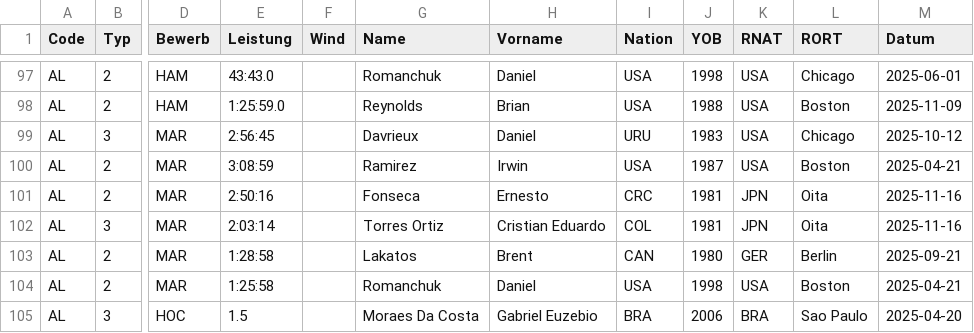
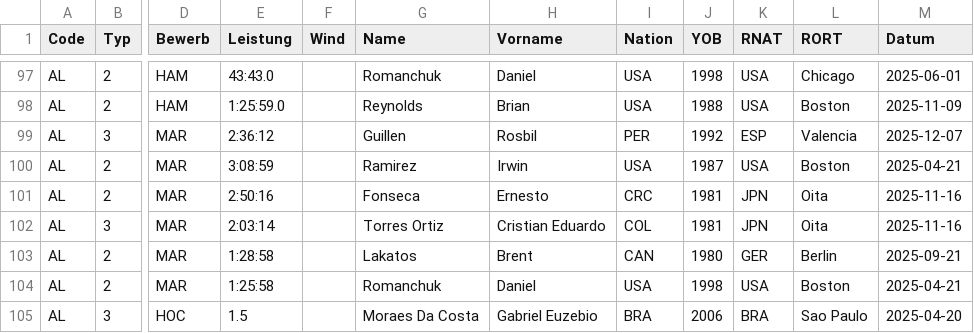
Before and after one commit to Ferries-01/para-records, a CSV file: leads/america.csv, drawn as a sheet; only a part is shown, gaps mark what is left out; the diff names each change by its address in the sheet, - before the commit and + after, or states it on an @@ line.

```diff
--- a/leads/america.csv
+++ b/leads/america.csv
-E99 (Leistung): 2:56:45
+E99 (Leistung): 2:36:12
-G99 (Name): Davrieux
+G99 (Name): Guillen
-H99 (Vorname): Daniel
+H99 (Vorname): Rosbil
-I99 (Nation): URU
+I99 (Nation): PER
-J99 (YOB): 1983
+J99 (YOB): 1992
-K99 (RNAT): USA
+K99 (RNAT): ESP
-L99 (RORT): Chicago
+L99 (RORT): Valencia
-M99 (Datum): 2025-10-12
+M99 (Datum): 2025-12-07
```
Also changed, not shown: leads/asia.csv, leads/europe.csv, 2 other files.
